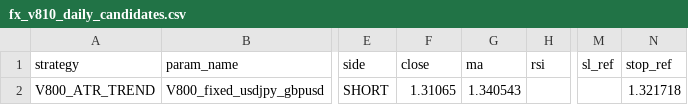
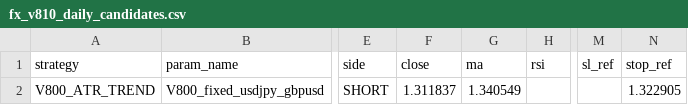
Before and after one commit to pengin01/Fx-Trade-System, a CSV file: fx_v810_daily_candidates.csv, drawn as a sheet; only a part is shown, gaps mark what is left out; the diff names each change by its address in the sheet, - before the commit and + after, or states it on an @@ line.

```diff
--- a/fx_v810_daily_candidates.csv
+++ b/fx_v810_daily_candidates.csv
-F2 (close): 1.31065
+F2 (close): 1.311837
-G2 (ma): 1.340543
+G2 (ma): 1.340549
-N2 (stop_ref): 1.321718
+N2 (stop_ref): 1.322905
```
Also changed, not shown: fx_v811_equity.csv, fx_v812_signal_diagnostics.csv, 3 other files.
